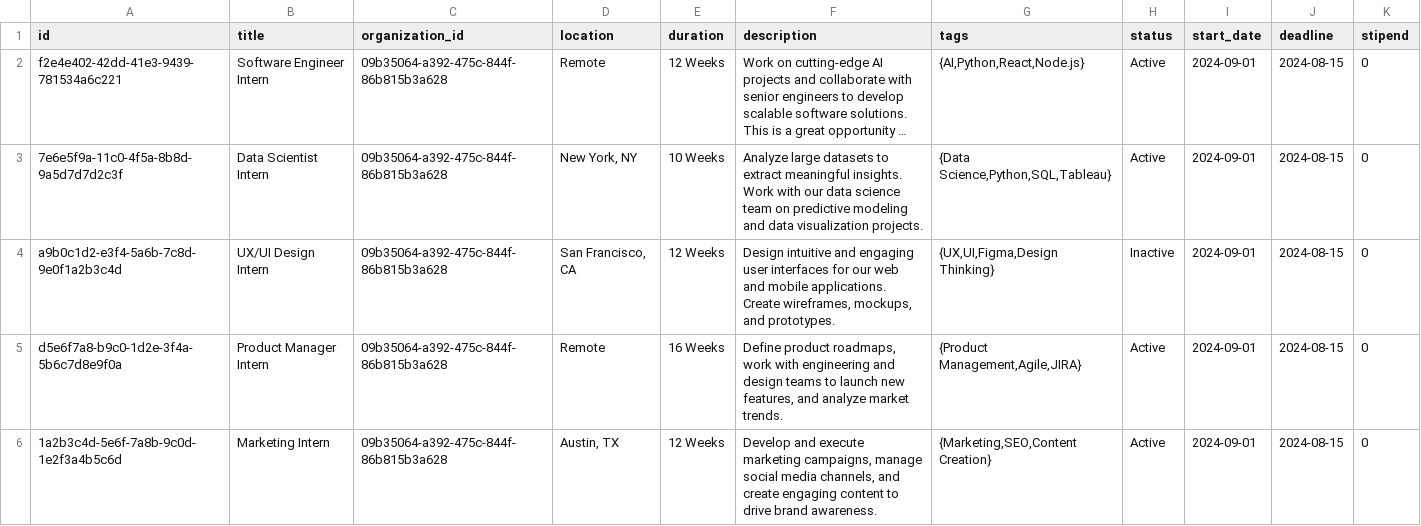
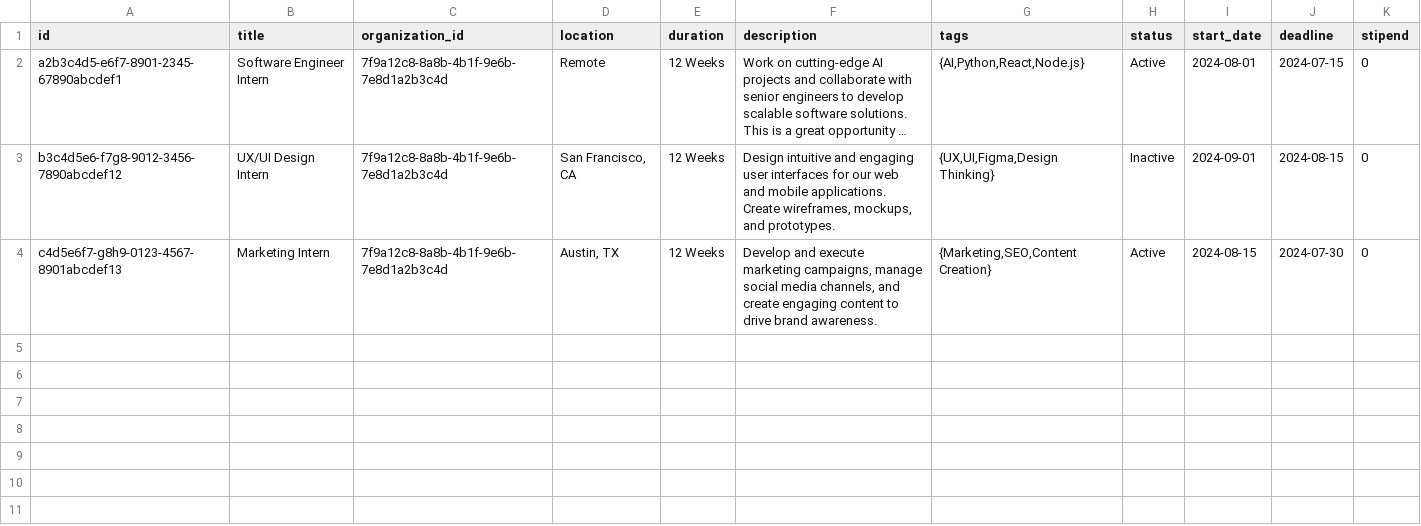
Before and after one commit to sihcareerbridge-ui/studio, a CSV file: supabase/seed_data/internships.csv, drawn as a sheet; long unchanged cells end in …; removed rows and columns are numbered as before the commit, all else as after; the diff names each change by its address in the sheet, - before the commit and + after, or states it on an @@ line.

Commit message:
Failed to import data: insert or update on table "courses" violates fore

```diff
--- a/supabase/seed_data/internships.csv
+++ b/supabase/seed_data/internships.csv
-A2 (id): f2e4e402-42dd-41e3-9439-781534a6c221
+A2 (id): a2b3c4d5-e6f7-8901-2345-67890abcdef1
-C2 (organization_id): 09b35064-a392-475c-844f-86b815b3a628
+C2 (organization_id): 7f9a12c8-8a8b-4b1f-9e6b-7e8d1a2b3c4d
-I2 (start_date): 2024-09-01
+I2 (start_date): 2024-08-01
-J2 (deadline): 2024-08-15
+J2 (deadline): 2024-07-15
-row 3: 7e6e5f9a-11c0-4f5a-8b8d-9a5d7d7d2c3f | Data Scientist Intern | 09b35064-a392-475c-844f-86b815b3a628 | New York, NY | 10 Weeks | Analyze large datasets to extract meaningful insights. Work with our data science team on predictive modeling and data visualization projects. | {Data Science,Python,SQL,Tableau} | Active | 2024-09-01 | 2024-08-15 | 0
-A3 (id): a9b0c1d2-e3f4-5a6b-7c8d-9e0f1a2b3c4d
+A3 (id): b3c4d5e6-f7g8-9012-3456-7890abcdef12
-C3 (organization_id): 09b35064-a392-475c-844f-86b815b3a628
+C3 (organization_id): 7f9a12c8-8a8b-4b1f-9e6b-7e8d1a2b3c4d
-row 5: d5e6f7a8-b9c0-1d2e-3f4a-5b6c7d8e9f0a | Product Manager Intern | 09b35064-a392-475c-844f-86b815b3a628 | Remote | 16 Weeks | Define product roadmaps, work with engineering and design teams to launch new features, and analyze market trends. | {Product Management,Agile,JIRA} | Active | 2024-09-01 | 2024-08-15 | 0
-A4 (id): 1a2b3c4d-5e6f-7a8b-9c0d-1e2f3a4b5c6d
+A4 (id): c4d5e6f7-g8h9-0123-4567-8901abcdef13
-C4 (organization_id): 09b35064-a392-475c-844f-86b815b3a628
+C4 (organization_id): 7f9a12c8-8a8b-4b1f-9e6b-7e8d1a2b3c4d
-I4 (start_date): 2024-09-01
+I4 (start_date): 2024-08-15
-J4 (deadline): 2024-08-15
+J4 (deadline): 2024-07-30
```
Also changed, not shown: supabase/seed_data/courses.csv, supabase/seed_data/organizations.csv.
